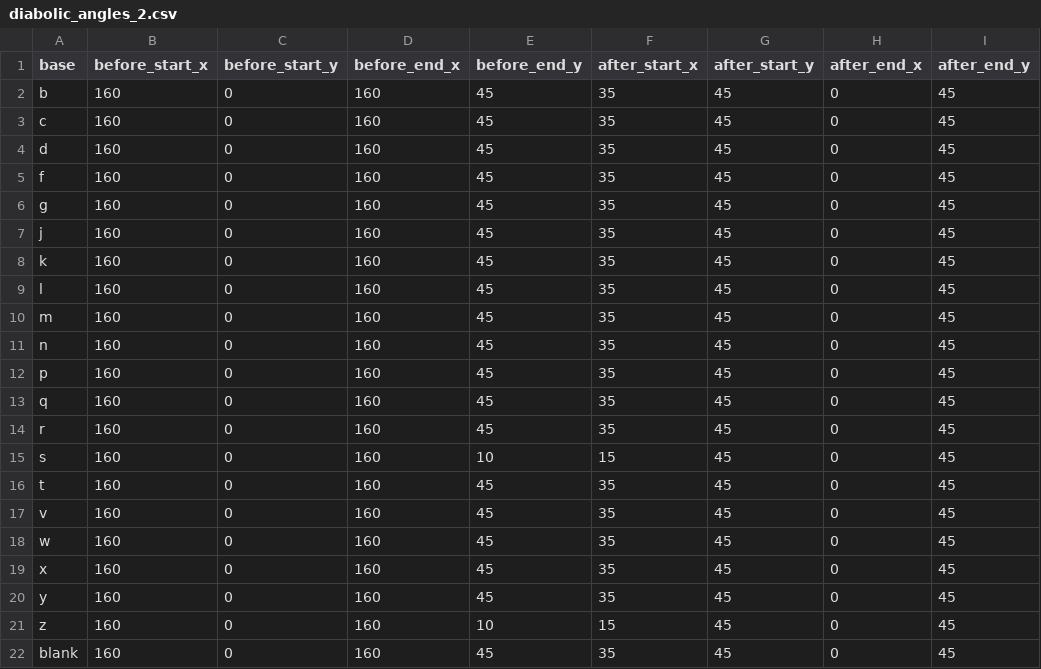
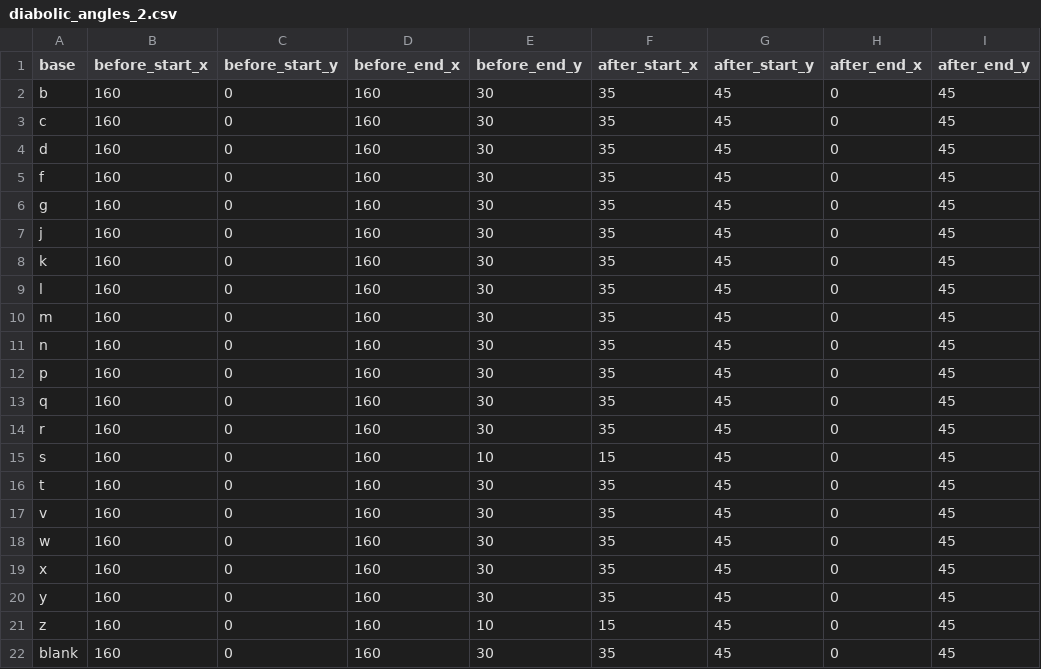
Before and after one commit to alexsincai/diabolic-script-generator, a CSV file: assets/diabolic_angles_2.csv, drawn as a sheet.

```diff
--- a/assets/diabolic_angles_2.csv
+++ b/assets/diabolic_angles_2.csv
@@ -1,22 +1,22 @@
 base,before_start_x,before_start_y,before_end_x,before_end_y,after_start_x,after_start_y,after_end_x,after_end_y
-b,160,0,160,45,35,45,0,45
-c,160,0,160,45,35,45,0,45
-d,160,0,160,45,35,45,0,45
-f,160,0,160,45,35,45,0,45
-g,160,0,160,45,35,45,0,45
-j,160,0,160,45,35,45,0,45
-k,160,0,160,45,35,45,0,45
-l,160,0,160,45,35,45,0,45
-m,160,0,160,45,35,45,0,45
-n,160,0,160,45,35,45,0,45
-p,160,0,160,45,35,45,0,45
-q,160,0,160,45,35,45,0,45
-r,160,0,160,45,35,45,0,45
+b,160,0,160,30,35,45,0,45
+c,160,0,160,30,35,45,0,45
+d,160,0,160,30,35,45,0,45
+f,160,0,160,30,35,45,0,45
+g,160,0,160,30,35,45,0,45
+j,160,0,160,30,35,45,0,45
+k,160,0,160,30,35,45,0,45
+l,160,0,160,30,35,45,0,45
+m,160,0,160,30,35,45,0,45
+n,160,0,160,30,35,45,0,45
+p,160,0,160,30,35,45,0,45
+q,160,0,160,30,35,45,0,45
+r,160,0,160,30,35,45,0,45
 s,160,0,160,10,15,45,0,45
-t,160,0,160,45,35,45,0,45
-v,160,0,160,45,35,45,0,45
-w,160,0,160,45,35,45,0,45
-x,160,0,160,45,35,45,0,45
-y,160,0,160,45,35,45,0,45
+t,160,0,160,30,35,45,0,45
+v,160,0,160,30,35,45,0,45
+w,160,0,160,30,35,45,0,45
+x,160,0,160,30,35,45,0,45
+y,160,0,160,30,35,45,0,45
 z,160,0,160,10,15,45,0,45
-blank,160,0,160,45,35,45,0,45
+blank,160,0,160,30,35,45,0,45
```
Also changed, not shown: assets/diabolic_angles_4.csv, 1 other file.
